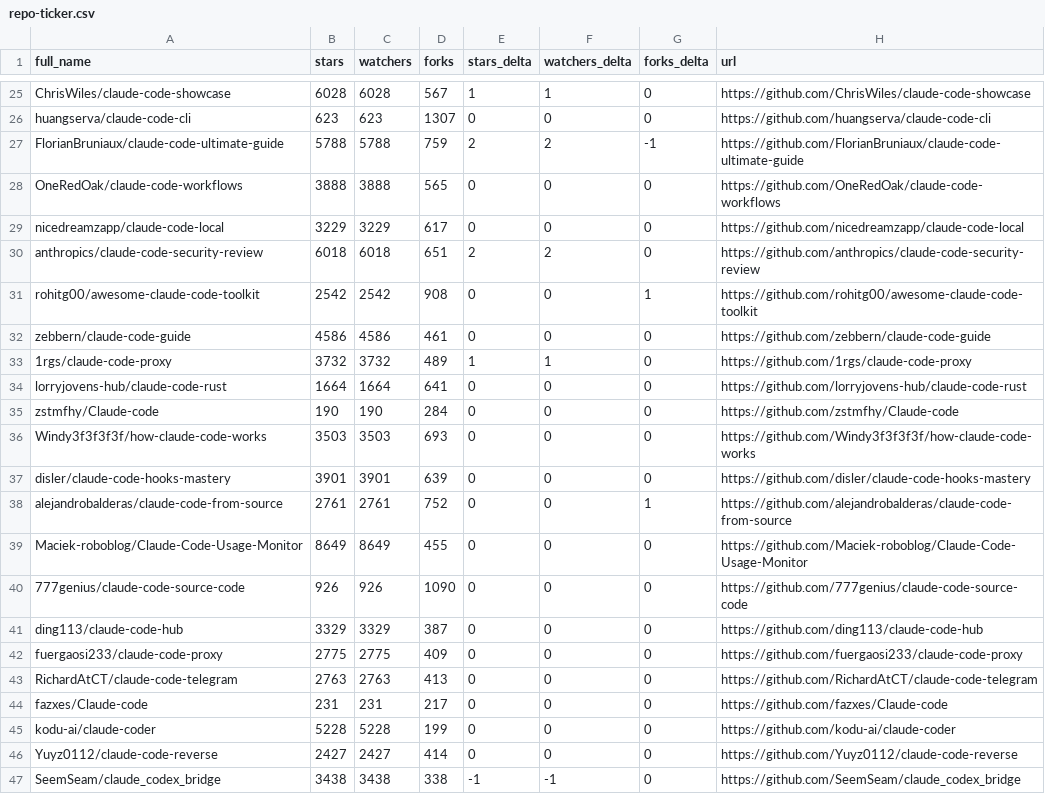
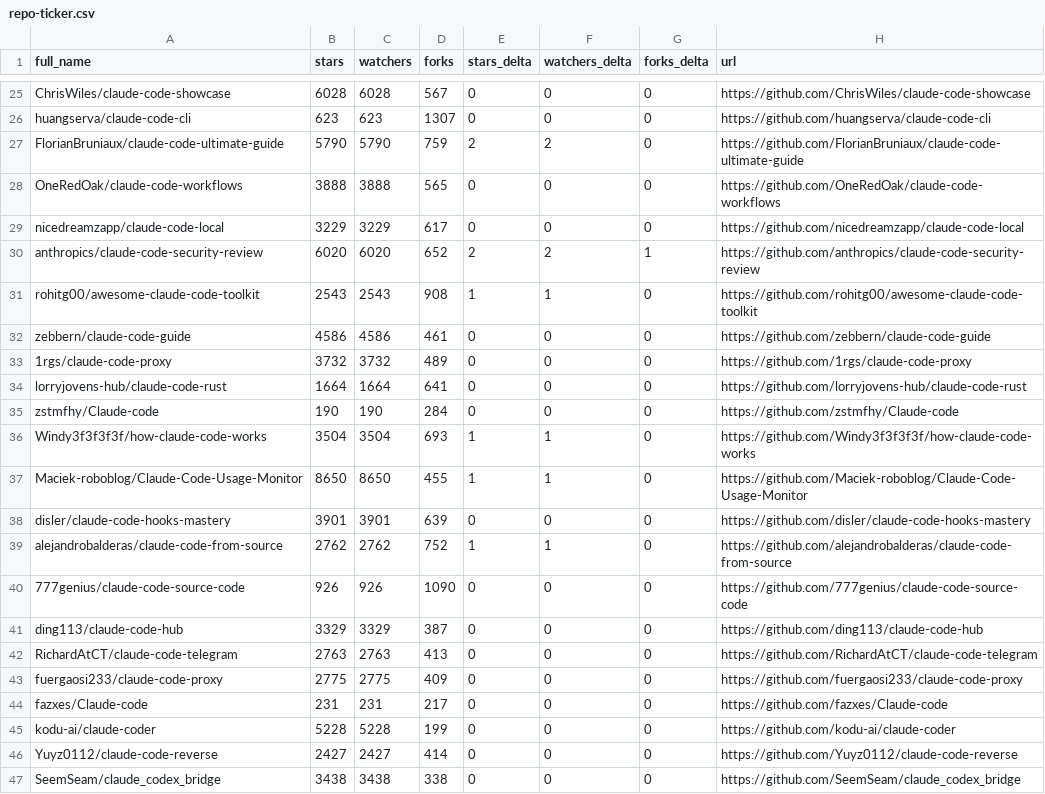
Before and after one commit to fucheng-guo-sun/awesome-claude-code, a CSV file: data/repo-ticker.csv, drawn as a sheet; only a part is shown, gaps mark what is left out; removed rows and columns are numbered as before the commit, all else as after; the diff covers the shown part only; the diff names each change by its address in the sheet, - before the commit and + after, or states it on an @@ line.

```diff
--- a/data/repo-ticker.csv
+++ b/data/repo-ticker.csv
-E25 (stars_delta): 1
+E25 (stars_delta): 0
-F25 (watchers_delta): 1
+F25 (watchers_delta): 0
-B27 (stars): 5788
+B27 (stars): 5790
-C27 (watchers): 5788
+C27 (watchers): 5790
-G27 (forks_delta): -1
+G27 (forks_delta): 0
-B30 (stars): 6018
+B30 (stars): 6020
-C30 (watchers): 6018
+C30 (watchers): 6020
-D30 (forks): 651
+D30 (forks): 652
-G30 (forks_delta): 0
+G30 (forks_delta): 1
-B31 (stars): 2542
+B31 (stars): 2543
-C31 (watchers): 2542
+C31 (watchers): 2543
-E31 (stars_delta): 0
+E31 (stars_delta): 1
-F31 (watchers_delta): 0
+F31 (watchers_delta): 1
-G31 (forks_delta): 1
+G31 (forks_delta): 0
-E33 (stars_delta): 1
+E33 (stars_delta): 0
-F33 (watchers_delta): 1
+F33 (watchers_delta): 0
-B36 (stars): 3503
+B36 (stars): 3504
-C36 (watchers): 3503
+C36 (watchers): 3504
-E36 (stars_delta): 0
+E36 (stars_delta): 1
-F36 (watchers_delta): 0
+F36 (watchers_delta): 1
+row 37: Maciek-roboblog/Claude-Code-Usage-Monitor | 8650 | 8650 | 455 | 1 | 1 | 0 | https://github.com/Maciek-roboblog/Claude-Code-Usage-Monitor
-B39 (stars): 2761
+B39 (stars): 2762
-C39 (watchers): 2761
+C39 (watchers): 2762
-E39 (stars_delta): 0
+E39 (stars_delta): 1
-F39 (watchers_delta): 0
+F39 (watchers_delta): 1
-G39 (forks_delta): 1
+G39 (forks_delta): 0
-row 39: Maciek-roboblog/Claude-Code-Usage-Monitor | 8649 | 8649 | 455 | 0 | 0 | 0 | https://github.com/Maciek-roboblog/Claude-Code-Usage-Monitor
@@ row 43 moved to row 42: RichardAtCT/claude-code-telegram @@
-E47 (stars_delta): -1
+E47 (stars_delta): 0
-F47 (watchers_delta): -1
+F47 (watchers_delta): 0
```
Also changed, not shown: 2 added rows, 2 removed rows, 1 moved row and 118 edited cells elsewhere in this file, 2 other files.
